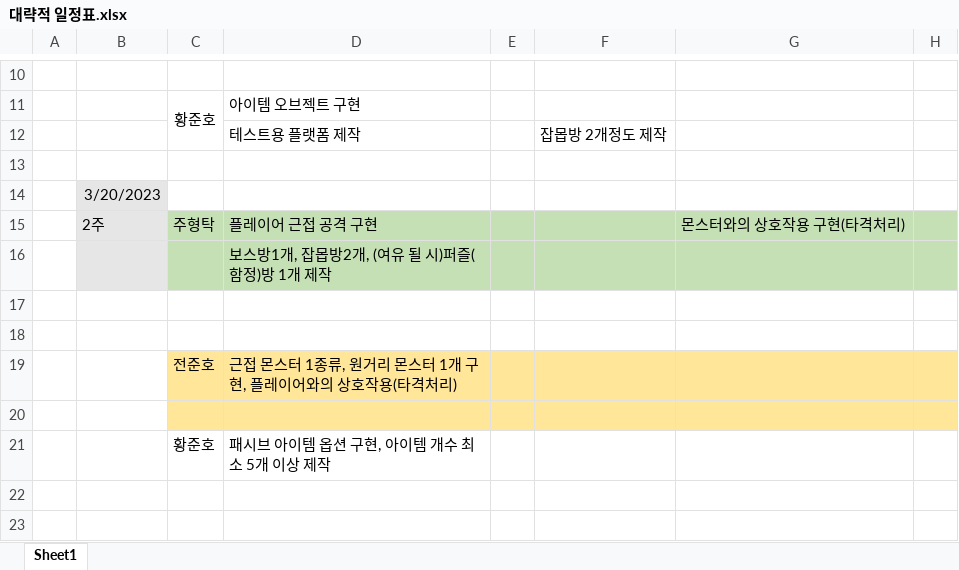
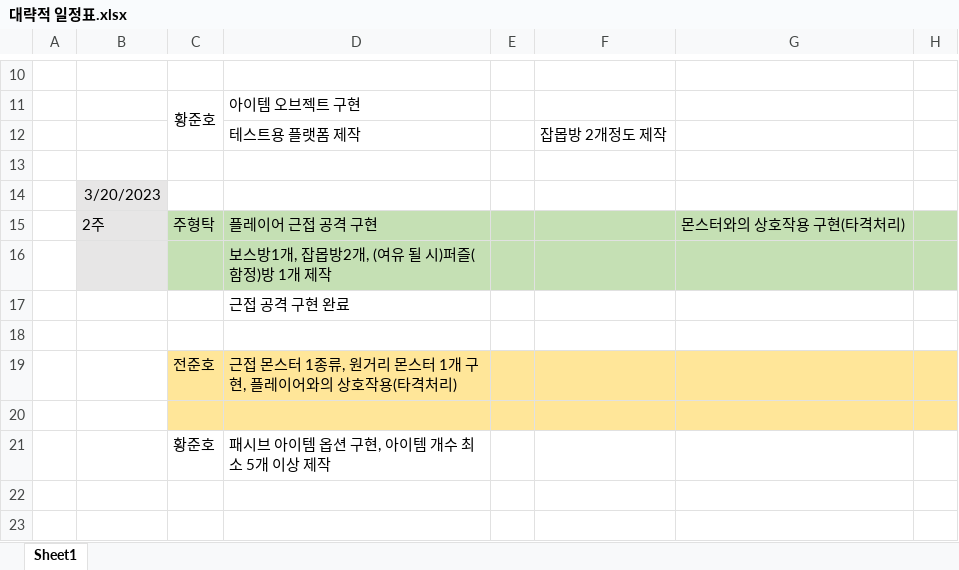
Before and after one commit to hyungtak/AtentsTeamCProject, an Excel workbook: 대략적 일정표.xlsx, sheet Sheet1, drawn as a sheet; only a part is shown, gaps mark what is left out; values as stored, in another font and other column widths than the file's, no borders; the diff names each change by its address in the sheet, - before the commit and + after, or states it on an @@ line.

```diff
--- a/대략적 일정표.xlsx (sheet Sheet1)
+++ b/대략적 일정표.xlsx (sheet Sheet1)
-D17: (empty)
+D17: 근접 공격 구현 완료
```
Also changed, not shown: 13 other files.
